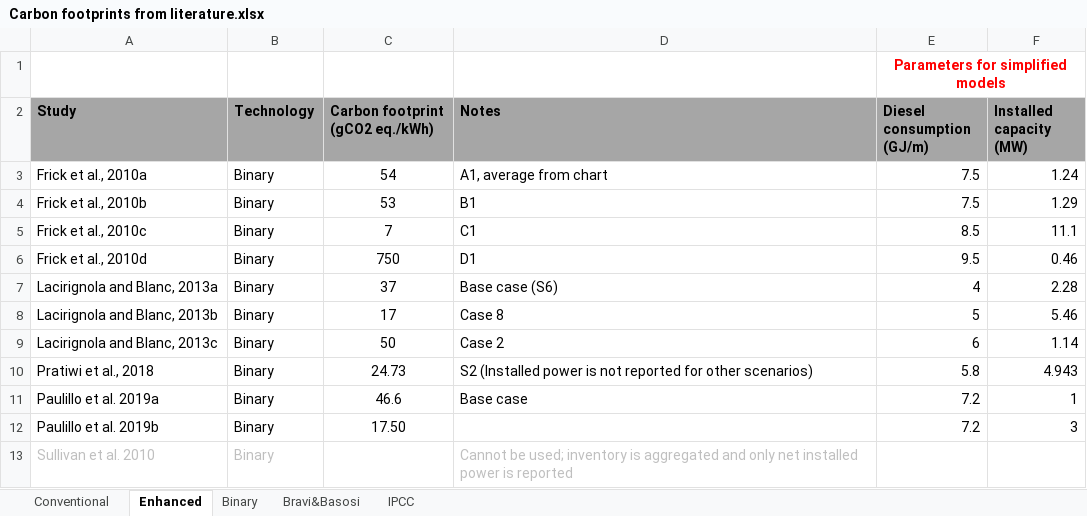
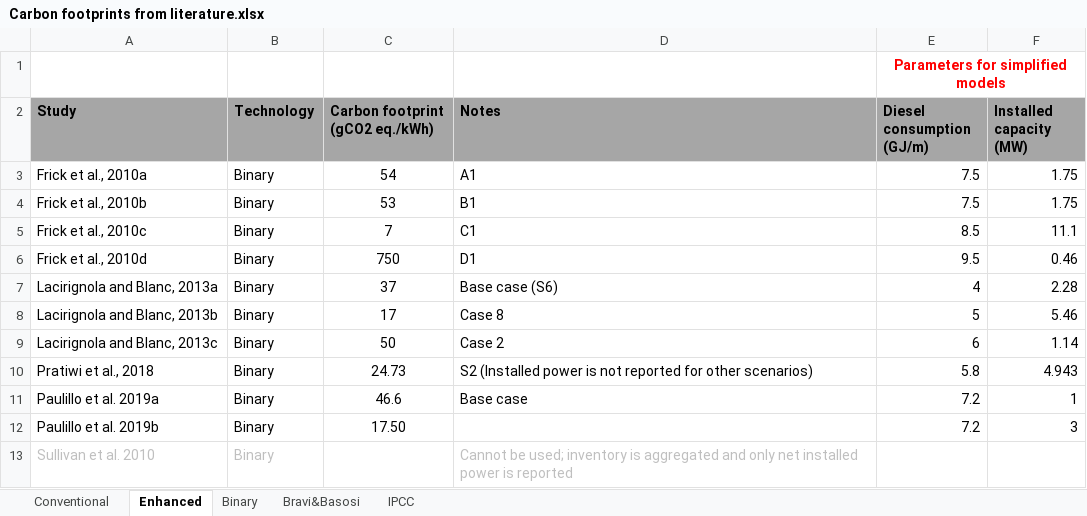
Before and after one commit to a-pau/gsa_geothermal, an Excel workbook: data_and_models/Carbon footprints from literature.xlsx, sheet Enhanced, drawn as a sheet; values as stored, in another font and other column widths than the file's, no borders; the diff names each change by its address in the sheet, - before the commit and + after, or states it on an @@ line.

```diff
--- a/data_and_models/Carbon footprints from literature.xlsx (sheet Enhanced)
+++ b/data_and_models/Carbon footprints from literature.xlsx (sheet Enhanced)
-D3 (Notes): A1, average from chart
+D3 (Notes): A1
-F3 (Installed capacity (MW)): 1.24
+F3 (Installed capacity (MW)): 1.75
-F4 (Installed capacity (MW)): 1.29
+F4 (Installed capacity (MW)): 1.75
```
Also changed, not shown: data_and_models/Geothermal power processes_brightway.xlsx, generated_files/Carbon footprint - test cases.xlsx, 50 other files.
